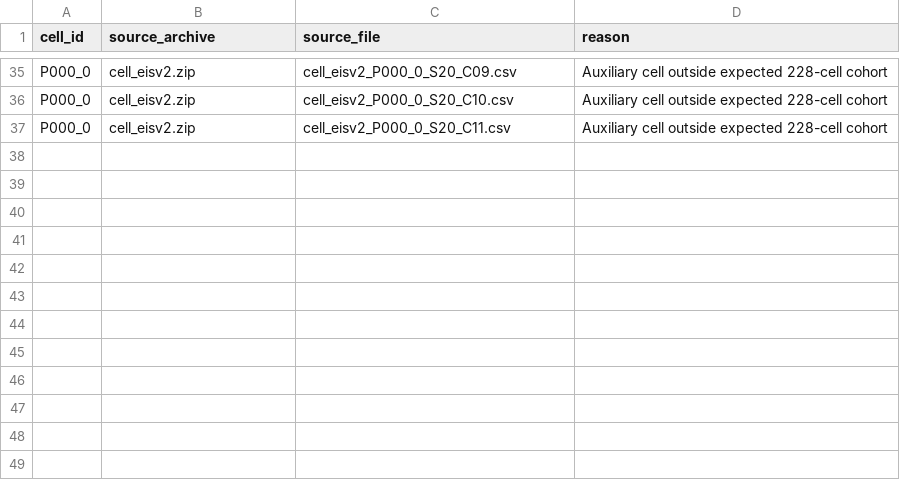
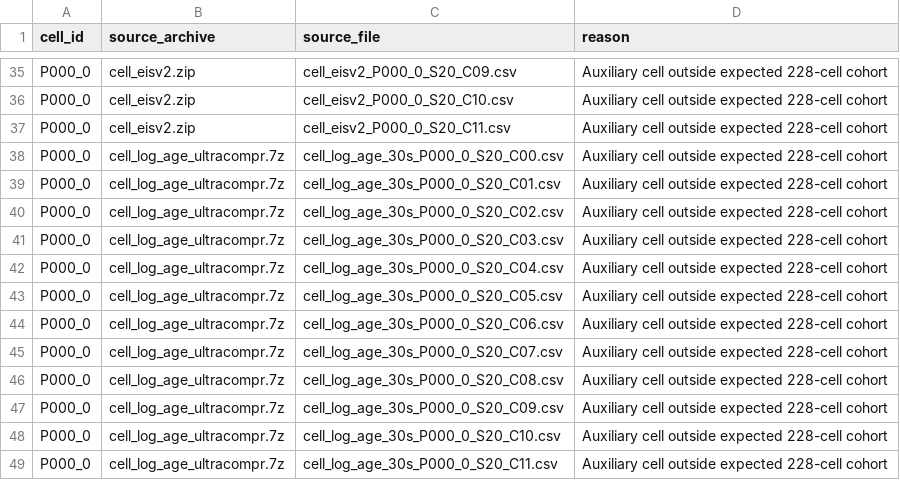
Before and after one commit to FZWINGEL/CBAT, a CSV file: reports/audit/excluded_records_report.csv, drawn as a sheet; only a part is shown, gaps mark what is left out; the diff names each change by its address in the sheet, - before the commit and + after, or states it on an @@ line.

Commit message:
Add LOG_AGE QA and interval data product

```diff
--- a/reports/audit/excluded_records_report.csv
+++ b/reports/audit/excluded_records_report.csv
+row 38: P000_0 | cell_log_age_ultracompr.7z | cell_log_age_30s_P000_0_S20_C00.csv | Auxiliary cell outside expected 228-cell cohort
+row 39: P000_0 | cell_log_age_ultracompr.7z | cell_log_age_30s_P000_0_S20_C01.csv | Auxiliary cell outside expected 228-cell cohort
+row 40: P000_0 | cell_log_age_ultracompr.7z | cell_log_age_30s_P000_0_S20_C02.csv | Auxiliary cell outside expected 228-cell cohort
+row 41: P000_0 | cell_log_age_ultracompr.7z | cell_log_age_30s_P000_0_S20_C03.csv | Auxiliary cell outside expected 228-cell cohort
+row 42: P000_0 | cell_log_age_ultracompr.7z | cell_log_age_30s_P000_0_S20_C04.csv | Auxiliary cell outside expected 228-cell cohort
+row 43: P000_0 | cell_log_age_ultracompr.7z | cell_log_age_30s_P000_0_S20_C05.csv | Auxiliary cell outside expected 228-cell cohort
+row 44: P000_0 | cell_log_age_ultracompr.7z | cell_log_age_30s_P000_0_S20_C06.csv | Auxiliary cell outside expected 228-cell cohort
+row 45: P000_0 | cell_log_age_ultracompr.7z | cell_log_age_30s_P000_0_S20_C07.csv | Auxiliary cell outside expected 228-cell cohort
+row 46: P000_0 | cell_log_age_ultracompr.7z | cell_log_age_30s_P000_0_S20_C08.csv | Auxiliary cell outside expected 228-cell cohort
+row 47: P000_0 | cell_log_age_ultracompr.7z | cell_log_age_30s_P000_0_S20_C09.csv | Auxiliary cell outside expected 228-cell cohort
+row 48: P000_0 | cell_log_age_ultracompr.7z | cell_log_age_30s_P000_0_S20_C10.csv | Auxiliary cell outside expected 228-cell cohort
+row 49: P000_0 | cell_log_age_ultracompr.7z | cell_log_age_30s_P000_0_S20_C11.csv | Auxiliary cell outside expected 228-cell cohort
```
Also changed, not shown: 17 other files.
